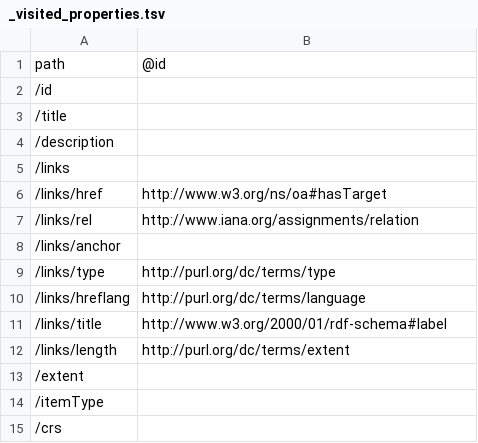
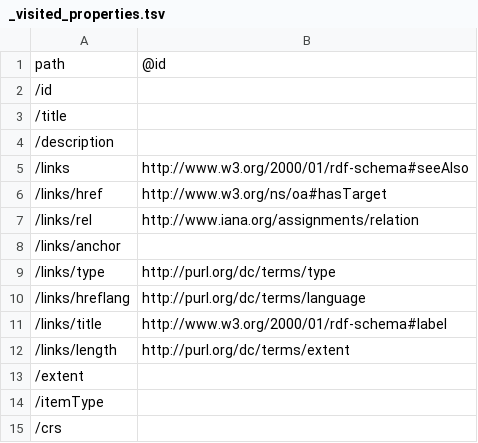
Before and after one commit to ogcincubator/bblocks-ogcapi-features, a TSV file: build/annotated/api/features/v1/schemas/collection/_visited_properties.tsv, drawn as a sheet.

```diff
--- a/build/annotated/api/features/v1/schemas/collection/_visited_properties.tsv
+++ b/build/annotated/api/features/v1/schemas/collection/_visited_properties.tsv
@@ -4,3 +4,3 @@ path	@id
 /description	
-/links	
+/links	http://www.w3.org/2000/01/rdf-schema#seeAlso
 /links/href	http://www.w3.org/ns/oa#hasTarget
```
Also changed, not shown: build/annotated/api/features/v1/schemas/collections/_visited_properties.tsv, 49 other files.
